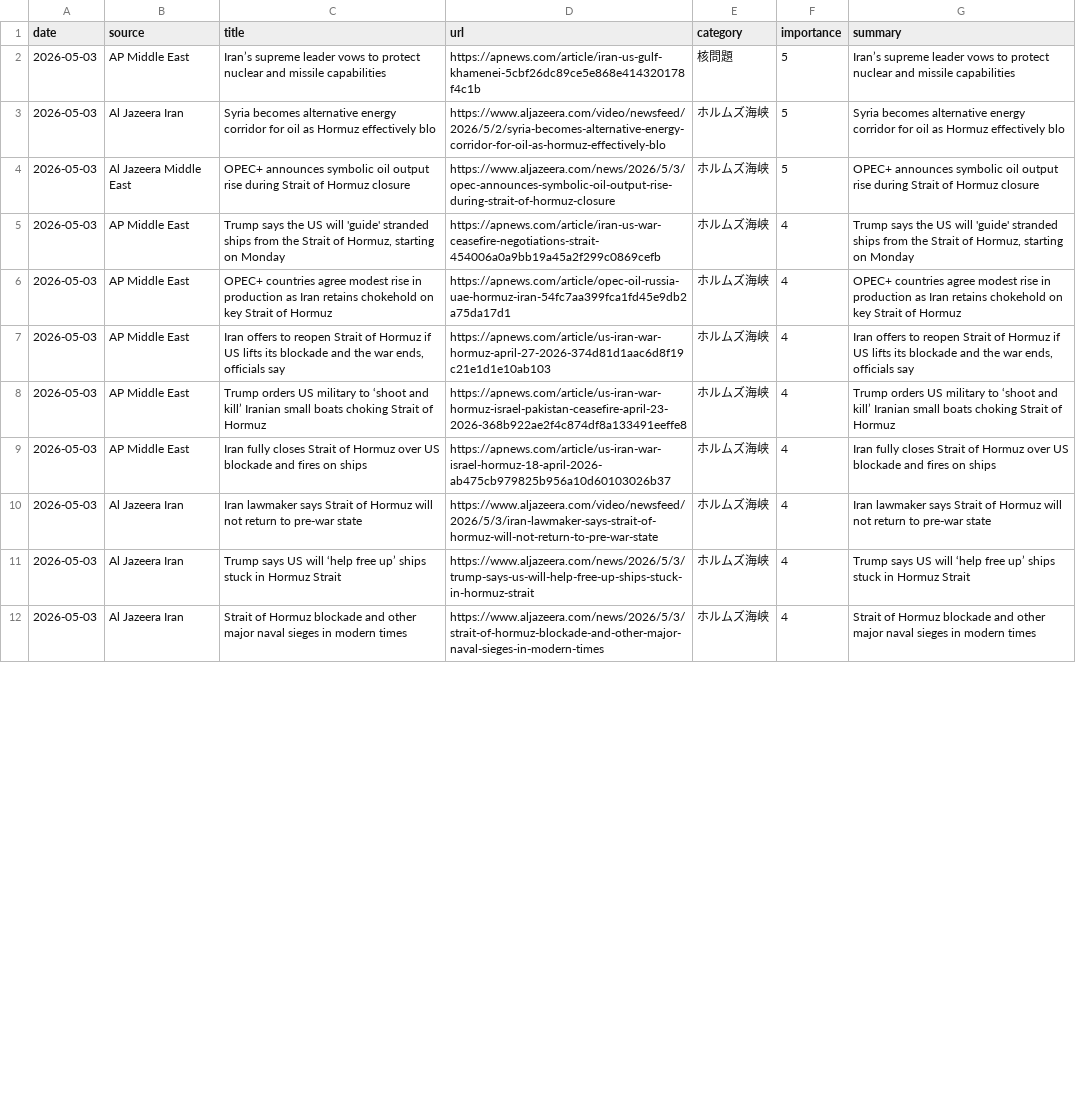
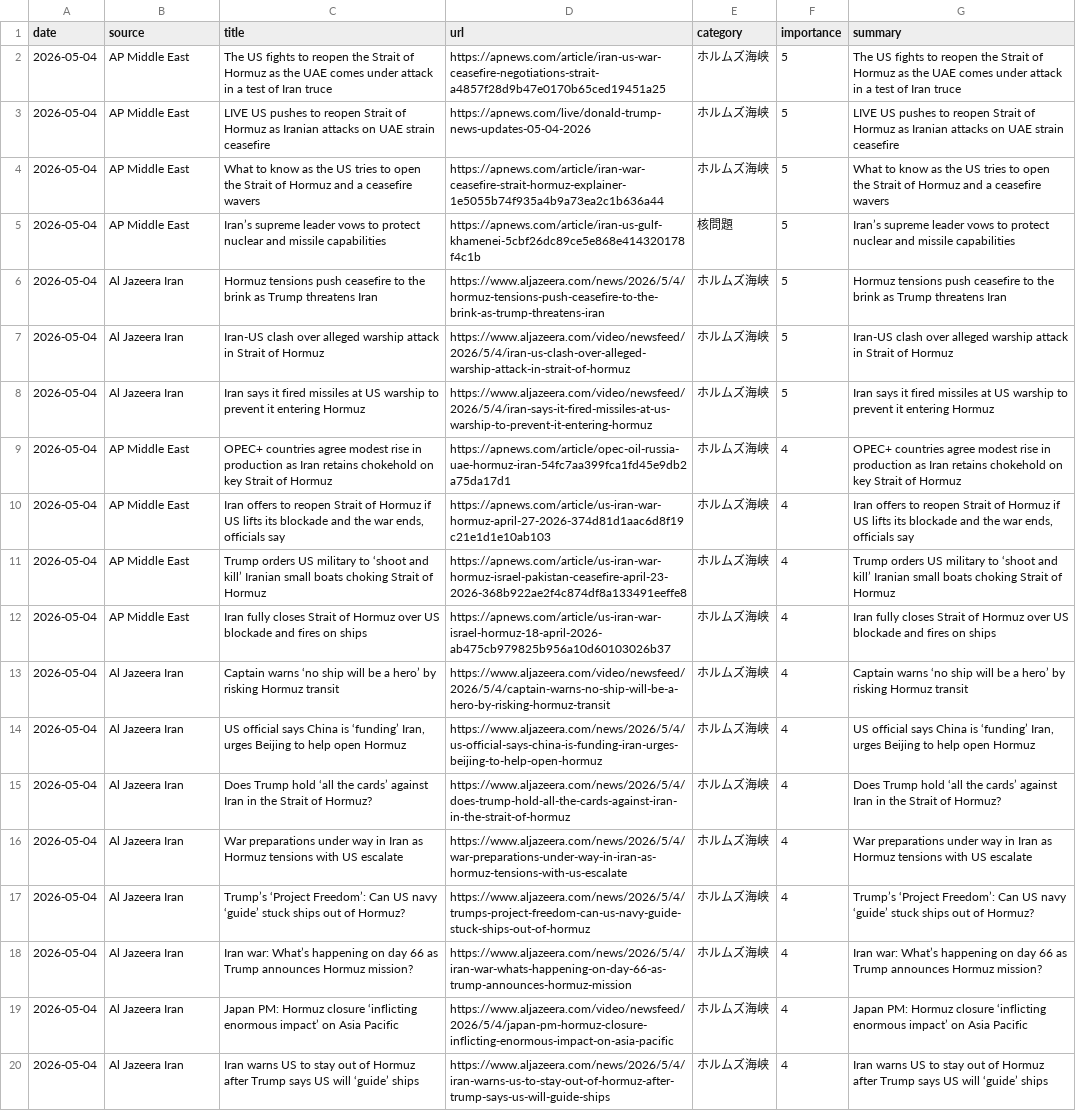
Before and after one commit to naka3-14/i-news, a CSV file: data/iran_news.csv, drawn as a sheet; only a part is shown; removed rows and columns are numbered as before the commit, all else as after; the diff covers the shown part only; the diff names each change by its address in the sheet, - before the commit and + after, or states it on an @@ line.

```diff
--- a/data/iran_news.csv
+++ b/data/iran_news.csv
+row 2: 2026-05-04 | AP Middle East | The US fights to reopen the Strait of Hormuz as the UAE comes under attack in a test of Iran truce | https://apnews.com/article/iran-us-war-ceasefire-negotiations-strait-a4857f28d9b47e0170b65ced19451a25 | ホルムズ海峡 | 5 | The US fights to reopen the Strait of Hormuz as the UAE comes under attack in a test of Iran truce
+row 3: 2026-05-04 | AP Middle East | LIVE US pushes to reopen Strait of Hormuz as Iranian attacks on UAE strain ceasefire | https://apnews.com/live/donald-trump-news-updates-05-04-2026 | ホルムズ海峡 | 5 | LIVE US pushes to reopen Strait of Hormuz as Iranian attacks on UAE strain ceasefire
+row 4: 2026-05-04 | AP Middle East | What to know as the US tries to open the Strait of Hormuz and a ceasefire wavers | https://apnews.com/article/iran-war-ceasefire-strait-hormuz-explainer-1e5055b74f935a4b9a73ea2c1b636a44 | ホルムズ海峡 | 5 | What to know as the US tries to open the Strait of Hormuz and a ceasefire wavers
-A5 (date): 2026-05-03
+A5 (date): 2026-05-04
+row 6: 2026-05-04 | Al Jazeera Iran | Hormuz tensions push ceasefire to the brink as Trump threatens Iran | https://www.aljazeera.com/news/2026/5/4/hormuz-tensions-push-ceasefire-to-the-brink-as-trump-threatens-iran | ホルムズ海峡 | 5 | Hormuz tensions push ceasefire to the brink as Trump threatens Iran
-A7:A8 (date): 2026-05-03
+A7:A8 (date): 2026-05-04
-C7 (title): Syria becomes alternative energy corridor for oil as Hormuz effectively blo
+C7 (title): Iran-US clash over alleged warship attack in Strait of Hormuz
-D7 (url): https://www.aljazeera.com/video/newsfeed/2026/5/2/syria-becomes-alternative-energy-corridor-for-oil-as-hormuz-effectively-blo
+D7 (url): https://www.aljazeera.com/video/newsfeed/2026/5/4/iran-us-clash-over-alleged-warship-attack-in-strait-of-hormuz
-G7 (summary): Syria becomes alternative energy corridor for oil as Hormuz effectively blo
+G7 (summary): Iran-US clash over alleged warship attack in Strait of Hormuz
-B8 (source): Al Jazeera Middle East
+B8 (source): Al Jazeera Iran
-C8 (title): OPEC+ announces symbolic oil output rise during Strait of Hormuz closure
+C8 (title): Iran says it fired missiles at US warship to prevent it entering Hormuz
-D8 (url): https://www.aljazeera.com/news/2026/5/3/opec-announces-symbolic-oil-output-rise-during-strait-of-hormuz-closure
+D8 (url): https://www.aljazeera.com/video/newsfeed/2026/5/4/iran-says-it-fired-missiles-at-us-warship-to-prevent-it-entering-hormuz
-G8 (summary): OPEC+ announces symbolic oil output rise during Strait of Hormuz closure
+G8 (summary): Iran says it fired missiles at US warship to prevent it entering Hormuz
-row 5: 2026-05-03 | AP Middle East | Trump says the US will 'guide' stranded ships from the Strait of Hormuz, starting on Monday | https://apnews.com/article/iran-us-war-ceasefire-negotiations-strait-454006a0a9bb19a45a2f299c0869cefb | ホルムズ海峡 | 4 | Trump says the US will 'guide' stranded ships from the Strait of Hormuz, starting on Monday
-A9:A12 (date): 2026-05-03
+A9:A12 (date): 2026-05-04
+row 13: 2026-05-04 | Al Jazeera Iran | Captain warns ‘no ship will be a hero’ by risking Hormuz transit | https://www.aljazeera.com/video/newsfeed/2026/5/4/captain-warns-no-ship-will-be-a-hero-by-risking-hormuz-transit | ホルムズ海峡 | 4 | Captain warns ‘no ship will be a hero’ by risking Hormuz transit
+row 14: 2026-05-04 | Al Jazeera Iran | US official says China is ‘funding’ Iran, urges Beijing to help open Hormuz | https://www.aljazeera.com/news/2026/5/4/us-official-says-china-is-funding-iran-urges-beijing-to-help-open-hormuz | ホルムズ海峡 | 4 | US official says China is ‘funding’ Iran, urges Beijing to help open Hormuz
-A15 (date): 2026-05-03
+A15 (date): 2026-05-04
-C15 (title): Iran lawmaker says Strait of Hormuz will not return to pre‑war state
+C15 (title): Does Trump hold ‘all the cards’ against Iran in the Strait of Hormuz?
-D15 (url): https://www.aljazeera.com/video/newsfeed/2026/5/3/iran-lawmaker-says-strait-of-hormuz-will-not-return-to-pre‑war-state
+D15 (url): https://www.aljazeera.com/news/2026/5/4/does-trump-hold-all-the-cards-against-iran-in-the-strait-of-hormuz
-G15 (summary): Iran lawmaker says Strait of Hormuz will not return to pre‑war state
+G15 (summary): Does Trump hold ‘all the cards’ against Iran in the Strait of Hormuz?
+row 16: 2026-05-04 | Al Jazeera Iran | War preparations under way in Iran as Hormuz tensions with US escalate | https://www.aljazeera.com/news/2026/5/4/war-preparations-under-way-in-iran-as-hormuz-tensions-with-us-escalate | ホルムズ海峡 | 4 | War preparations under way in Iran as Hormuz tensions with US escalate
-A17 (date): 2026-05-03
+A17 (date): 2026-05-04
-C17 (title): Trump says US will ‘help free up’ ships stuck in Hormuz Strait
+C17 (title): Trump’s ‘Project Freedom’: Can US navy ‘guide’ stuck ships out of Hormuz?
-D17 (url): https://www.aljazeera.com/news/2026/5/3/trump-says-us-will-help-free-up-ships-stuck-in-hormuz-strait
+D17 (url): https://www.aljazeera.com/news/2026/5/4/trumps-project-freedom-can-us-navy-guide-stuck-ships-out-of-hormuz
-G17 (summary): Trump says US will ‘help free up’ ships stuck in Hormuz Strait
+G17 (summary): Trump’s ‘Project Freedom’: Can US navy ‘guide’ stuck ships out of Hormuz?
+row 18: 2026-05-04 | Al Jazeera Iran | Iran war: What’s happening on day 66 as Trump announces Hormuz mission? | https://www.aljazeera.com/news/2026/5/4/iran-war-whats-happening-on-day-66-as-trump-announces-hormuz-mission | ホルムズ海峡 | 4 | Iran war: What’s happening on day 66 as Trump announces Hormuz mission?
+row 19: 2026-05-04 | Al Jazeera Iran | Japan PM: Hormuz closure ‘inflicting enormous impact’ on Asia Pacific | https://www.aljazeera.com/video/newsfeed/2026/5/4/japan-pm-hormuz-closure-inflicting-enormous-impact-on-asia-pacific | ホルムズ海峡 | 4 | Japan PM: Hormuz closure ‘inflicting enormous impact’ on Asia Pacific
-A20 (date): 2026-05-03
+A20 (date): 2026-05-04
-C20 (title): Strait of Hormuz blockade and other major naval sieges in modern times
+C20 (title): Iran warns US to stay out of Hormuz after Trump says US will ‘guide’ ships
-D20 (url): https://www.aljazeera.com/news/2026/5/3/strait-of-hormuz-blockade-and-other-major-naval-sieges-in-modern-times
+D20 (url): https://www.aljazeera.com/news/2026/5/4/iran-warns-us-to-stay-out-of-hormuz-after-trump-says-us-will-guide-ships
-G20 (summary): Strait of Hormuz blockade and other major naval sieges in modern times
+G20 (summary): Iran warns US to stay out of Hormuz after Trump says US will ‘guide’ ships
```
Also changed, not shown: 1 added row, 2 removed rows and 13 edited cells elsewhere in this file, 6 other files.
